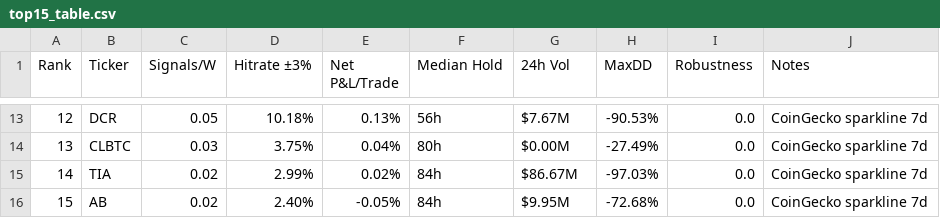
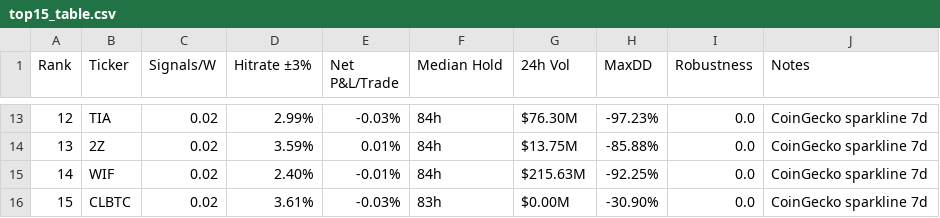
Before and after one commit to Philshirt18/TR, a CSV file: outputs/top15_table.csv, drawn as a sheet; only a part is shown, gaps mark what is left out; the diff covers the shown part only.

```diff
--- a/outputs/top15_table.csv
+++ b/outputs/top15_table.csv
@@ -13,4 +13,4 @@ Rank,Ticker,Signals/W,Hitrate ±3%,Net P&L/Trade,Median Hold,24h Vol,MaxDD,Robus
-12,DCR,0.05,10.18%,0.13%,56h,$7.67M,-90.53%,0.0,CoinGecko sparkline 7d
-13,CLBTC,0.03,3.75%,0.04%,80h,$0.00M,-27.49%,0.0,CoinGecko sparkline 7d
-14,TIA,0.02,2.99%,0.02%,84h,$86.67M,-97.03%,0.0,CoinGecko sparkline 7d
-15,AB,0.02,2.40%,-0.05%,84h,$9.95M,-72.68%,0.0,CoinGecko sparkline 7d
+12,TIA,0.02,2.99%,-0.03%,84h,$76.30M,-97.23%,0.0,CoinGecko sparkline 7d
+13,2Z,0.02,3.59%,0.01%,84h,$13.75M,-85.88%,0.0,CoinGecko sparkline 7d
+14,WIF,0.02,2.40%,-0.01%,84h,$215.63M,-92.25%,0.0,CoinGecko sparkline 7d
+15,CLBTC,0.02,3.61%,-0.03%,83h,$0.00M,-30.90%,0.0,CoinGecko sparkline 7d
```
Also changed, not shown: 55 edited cells elsewhere in this file, 1 other file.
